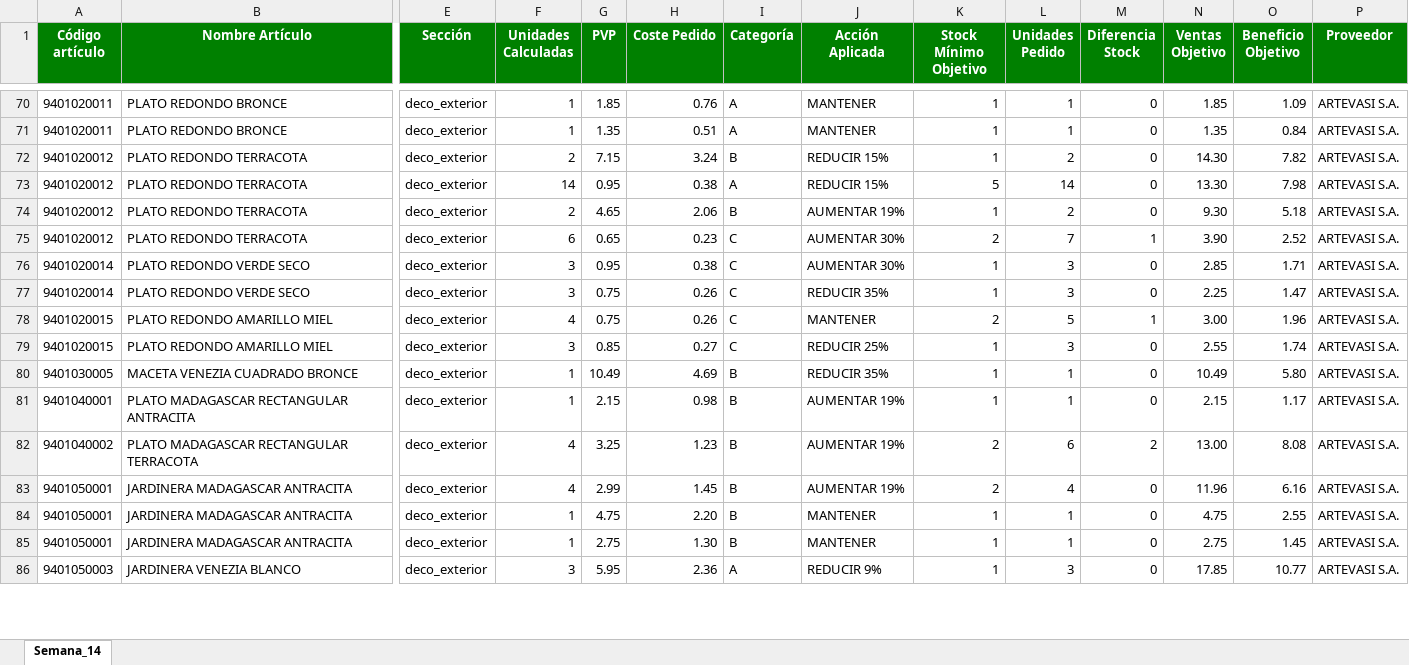
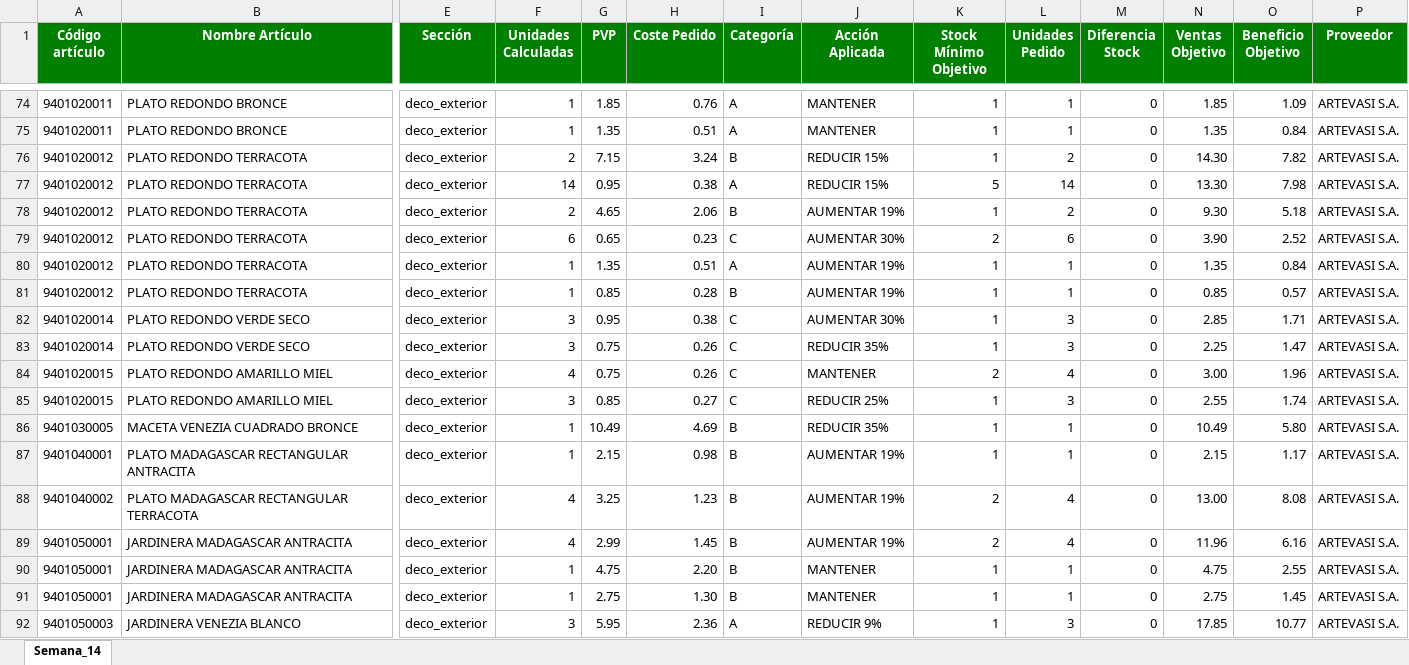
Before and after one commit to idalonso123/PROGRAMA_PEDIDOS, an Excel workbook: data/output/Pedido_Semana_14_2026-02-03_deco_exterior.xlsx, sheet Semana_14, drawn as a sheet; only a part is shown, gaps mark what is left out; values as stored, in another font and other column widths than the file's, no borders; addresses are those after the commit; rows hold the shown columns only; the diff covers the shown part only; the diff names each change by its address in the sheet, - before the commit and + after, or states it on an @@ line.

Commit message:
Hemos hecho modificaciones en el resumen_pedido para que aparezcan todas las secciones

```diff
--- a/data/output/Pedido_Semana_14_2026-02-03_deco_exterior.xlsx (sheet Semana_14)
+++ b/data/output/Pedido_Semana_14_2026-02-03_deco_exterior.xlsx (sheet Semana_14)
-L79 (Unidades Pedido): 7
+L79 (Unidades Pedido): 6
-M79 (Diferencia Stock): 1
+M79 (Diferencia Stock): 0
+row 80: 9401020012 | PLATO REDONDO TERRACOTA | deco_exterior | 1 | 1.35 | 0.51 | A | AUMENTAR 19% | 1 | 1 | 0 | 1.35 | 0.84 | ARTEVASI S.A.
+row 81: 9401020012 | PLATO REDONDO TERRACOTA | deco_exterior | 1 | 0.85 | 0.28 | B | AUMENTAR 19% | 1 | 1 | 0 | 0.85 | 0.57 | ARTEVASI S.A.
-L84 (Unidades Pedido): 5
+L84 (Unidades Pedido): 4
-M84 (Diferencia Stock): 1
+M84 (Diferencia Stock): 0
-L88 (Unidades Pedido): 6
+L88 (Unidades Pedido): 4
-M88 (Diferencia Stock): 2
+M88 (Diferencia Stock): 0
```
Also changed, not shown: 5 added rows and 71 edited cells elsewhere in this sheet, data/output/Pedido_Semana_14_2026-02-03_fitos.xlsx, data/output/Pedido_Semana_14_2026-02-03_interior.xlsx, 31 other files.
